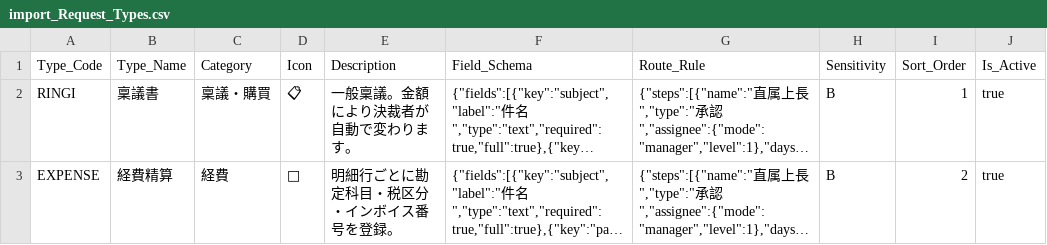
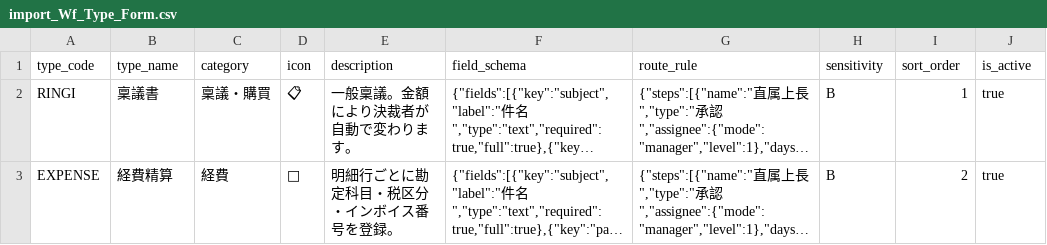
Before and after one commit to efejdjeifienfneafnwaj/-, a CSV file: zoho/ds/import_Wf_Type_Form.csv (was zoho/ds/import_Request_Types.csv), drawn as a sheet; only a part is shown; long unchanged cells end in …; removed rows and columns are numbered as before the commit, all else as after; the diff names each change by its address in the sheet, - before the commit and + after, or states it on an @@ line.

```diff
--- a/zoho/ds/import_Request_Types.csv
+++ b/zoho/ds/import_Wf_Type_Form.csv
-row 1: Type_Code | Type_Name | Category | Icon | Description | Field_Schema | Route_Rule | Sensitivity | Sort_Order | Is_Active
+row 1: type_code | type_name | category | icon | description | field_schema | route_rule | sensitivity | sort_order | is_active
```
Also changed, not shown: zoho/ds/forms_fields.csv, 45 other files.
